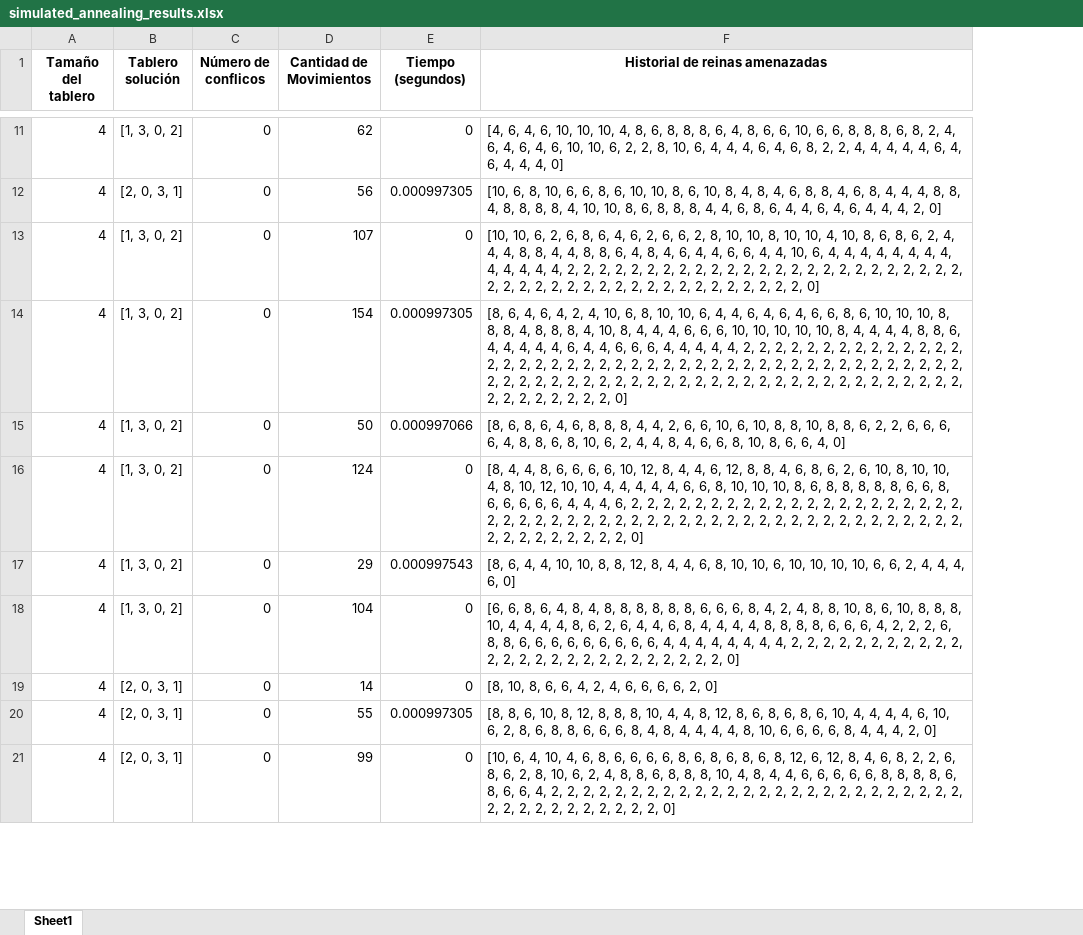
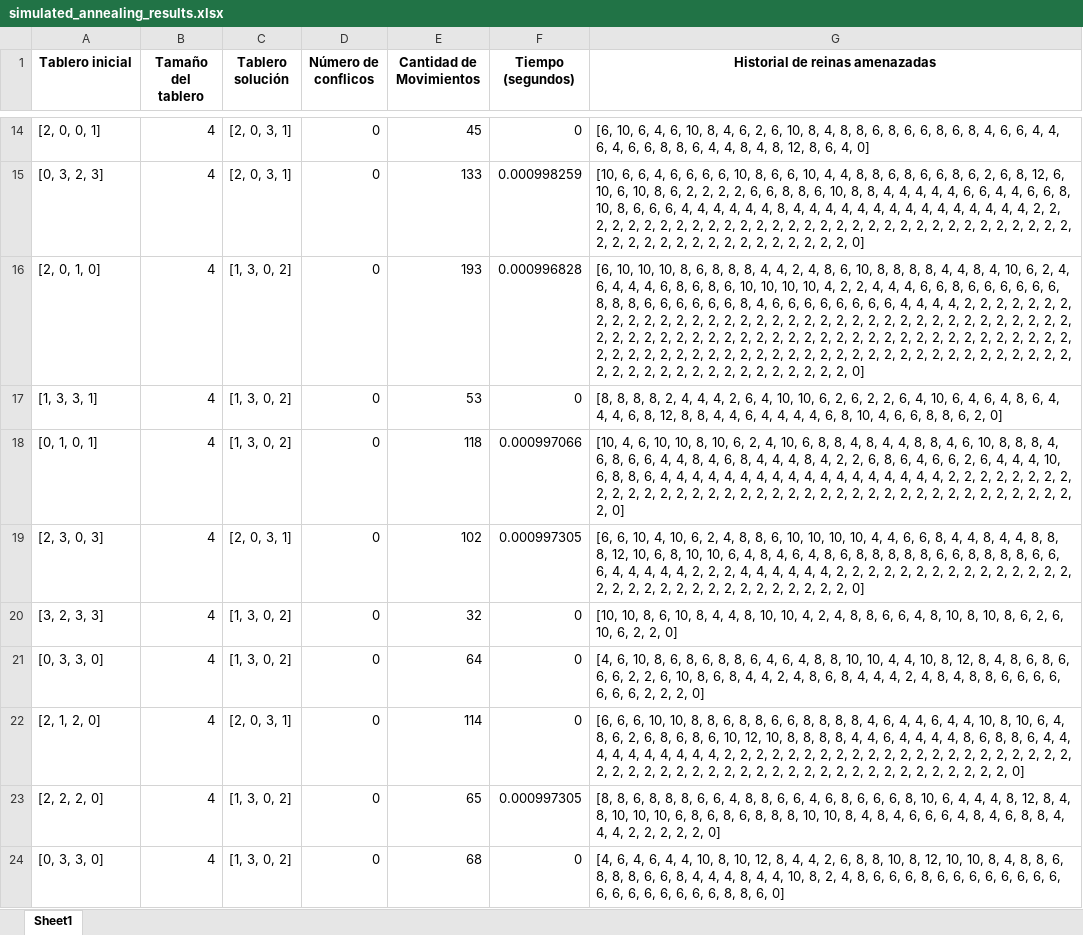
Before and after one commit to VictorRamirez26/ia-uncuyo-2024, an Excel workbook: tp5-busquedas-locales/code/simulated_annealing_results.xlsx, sheet Sheet1, drawn as a sheet; only a part is shown, gaps mark what is left out; values as stored, in another font and other column widths than the file's, no borders; addresses are those after the commit; the diff covers the shown part only; the diff names each change by its address in the sheet, - before the commit and + after, or states it on an @@ line.

```diff
--- a/tp5-busquedas-locales/code/simulated_annealing_results.xlsx (sheet Sheet1)
+++ b/tp5-busquedas-locales/code/simulated_annealing_results.xlsx (sheet Sheet1)
+column A (Tablero inicial), rows 14-24: [2, 0, 0, 1] | [0, 3, 2, 3] | [2, 0, 1, 0] | [1, 3, 3, 1] | [0, 1, 0, 1] | [2, 3, 0, 3] | [3, 2, 3, 3] | [0, 3, 3, 0] | [2, 1, 2, 0] | [2, 2, 2, 0] | [0, 3, 3, 0]
-C14 (Tablero solución): [1, 3, 0, 2]
+C14 (Tablero solución): [2, 0, 3, 1]
-E14 (Cantidad de Movimientos): 62
+E14 (Cantidad de Movimientos): 45
-G14 (Historial de reinas amenazadas): [4, 6, 4, 6, 10, 10, 10, 4, 8, 6, 8, 8, 8, 6, 4, 8, 6, 6, 10, 6, 6, 8, 8, 8, 6, 8, 2, 4, 6, 4, 6, 4, 6, 10, 10, 6, 2, 2, 8, 10, 6, 4, 4, 4, 6, 4, 6, 8, 2, 2, 4, 4, 4, 4, 4, 6, 4, 6, 4, 4, 4, 0]
+G14 (Historial de reinas amenazadas): [6, 10, 6, 4, 6, 10, 8, 4, 6, 2, 6, 10, 8, 4, 8, 8, 6, 8, 6, 6, 8, 6, 8, 4, 6, 6, 4, 4, 6, 4, 6, 6, 8, 8, 6, 4, 4, 8, 4, 8, 12, 8, 6, 4, 0]
-E15 (Cantidad de Movimientos): 56
+E15 (Cantidad de Movimientos): 133
-F15 (Tiempo (segundos)): 0.000997305
+F15 (Tiempo (segundos)): 0.000998259
-G15 (Historial de reinas amenazadas): [10, 6, 8, 10, 6, 6, 8, 6, 10, 10, 8, 6, 10, 8, 4, 8, 4, 6, 8, 8, 4, 6, 8, 4, 4, 4, 8, 8, 4, 8, 8, 8, 8, 4, 10, 10, 8, 6, 8, 8, 8, 4, 4, 6, 8, 6, 4, 4, 6, 4, 6, 4, 4, 4, 2, 0]
+G15 (Historial de reinas amenazadas): [10, 6, 6, 4, 6, 6, 6, 6, 10, 8, 6, 6, 10, 4, 4, 8, 8, 6, 8, 6, 6, 8, 6, 2, 6, 8, 12, 6, 10, 6, 10, 8, 6, 2, 2, 2, 2, 6, 6, 8, 8, 6, 10, 8, 8, 4, 4, 4, 4, 4, 6, 6, 4, 4, 6, 6, 8, 10, 8, 6, 6, 6, 4, 4, 4, 4, 4, 4, 8, 4, 4, 4, 4, 4, 4, 4, 4, 4, 4, 4, 4, 4, 4, 4, 2, 2, 2, 2, 2, 2, 2, 2, 2, 2, 2, 2, 2, 2, 2, 2, 2, 2, 2, 2, 2, 2, 2, 2, 2, 2, 2, 2, 2, 2, 2, 2, 2, 2, 2, 2, 2, 2, 2, 2, 2, 2, 2, 2, 2, 2, 2, 2, 0]
-E16 (Cantidad de Movimientos): 107
+E16 (Cantidad de Movimientos): 193
-F16 (Tiempo (segundos)): 0
+F16 (Tiempo (segundos)): 0.000996828
-G16 (Historial de reinas amenazadas): [10, 10, 6, 2, 6, 8, 6, 4, 6, 2, 6, 6, 2, 8, 10, 10, 8, 10, 10, 4, 10, 8, 6, 8, 6, 2, 4, 4, 4, 8, 8, 4, 4, 8, 8, 6, 4, 8, 4, 6, 4, 4, 6, 6, 4, 4, 10, 6, 4, 4, 4, 4, 4, 4, 4, 4, 4, 4, 4, 4, 4, 2, 2,…
+G16 (Historial de reinas amenazadas): [6, 10, 10, 10, 8, 6, 8, 8, 8, 4, 4, 2, 4, 8, 6, 10, 8, 8, 8, 8, 4, 4, 8, 4, 10, 6, 2, 4, 6, 4, 4, 4, 6, 8, 6, 8, 6, 10, 10, 10, 10, 4, 2, 2, 4, 4, 4, 6, 6, 8, 6, 6, 6, 6, 6, 6, 8, 8, 8, 6, 6, 6, 6, 6, 6, 8, 4, 6, 6, 6, 6, 6, 6, 6, 6, 4, 4, 4, 4, 2, 2, 2, 2, 2, 2, 2, 2, 2, 2, 2, 2, 2, 2, 2, 2, 2, 2, 2, 2, 2, 2, 2, 2, 2, 2, 2, 2, 2, 2, 2, 2, 2, 2, 2, 2, 2, 2, 2, 2, 2, 2, 2, 2, 2, 2, 2, 2, 2, 2, 2, 2, 2, 2, 2, 2, 2, 2, 2, 2, 2, 2, 2, 2, 2, 2, 2, 2, 2, 2,…
-E17 (Cantidad de Movimientos): 154
+E17 (Cantidad de Movimientos): 53
-F17 (Tiempo (segundos)): 0.000997305
+F17 (Tiempo (segundos)): 0
-G17 (Historial de reinas amenazadas): [8, 6, 4, 6, 4, 2, 4, 10, 6, 8, 10, 10, 6, 4, 4, 6, 4, 6, 4, 6, 6, 8, 6, 10, 10, 10, 8, 8, 8, 4, 8, 8, 8, 4, 10, 8, 4, 4, 4, 6, 6, 6, 10, 10, 10, 10, 10, 8, 4, 4, 4, 4, 8, 8, 6, 4, 4, 4, 4, 4, 6, 4, 4, 6, 6, 6, 4, 4, 4, 4, 4, 2, 2, 2, 2, 2, 2, 2, 2, 2, 2, 2, 2, 2, 2, 2, 2, 2, 2, 2, 2, 2, 2, 2, 2, 2, 2, 2, 2, 2, 2, 2, 2, 2, 2, 2, 2, 2, 2, 2, 2, 2, 2, 2, 2, 2, 2, 2, 2, 2, 2, 2, 2, 2, 2, 2, 2, 2, 2, 2, 2, 2, 2, 2, 2, 2, 2, 2, 2, 2, 2, 2, 2, 2, 2, 2, 2, 2, 2, 2, 2, 2, 2, 0]
+G17 (Historial de reinas amenazadas): [8, 8, 8, 8, 2, 4, 4, 4, 2, 6, 4, 10, 10, 6, 2, 6, 2, 2, 6, 4, 10, 6, 4, 6, 4, 8, 6, 4, 4, 4, 6, 8, 12, 8, 8, 4, 4, 6, 4, 4, 4, 4, 6, 8, 10, 4, 6, 6, 8, 8, 6, 2, 0]
-E18 (Cantidad de Movimientos): 50
+E18 (Cantidad de Movimientos): 118
-G18 (Historial de reinas amenazadas): [8, 6, 8, 6, 4, 6, 8, 8, 8, 4, 4, 2, 6, 6, 10, 6, 10, 8, 8, 10, 8, 8, 6, 2, 2, 6, 6, 6, 6, 4, 8, 8, 6, 8, 10, 6, 2, 4, 4, 8, 4, 6, 6, 8, 10, 8, 6, 6, 4, 0]
+G18 (Historial de reinas amenazadas): [10, 4, 6, 10, 10, 8, 10, 6, 2, 4, 10, 6, 8, 8, 4, 8, 4, 4, 8, 8, 4, 6, 10, 8, 8, 8, 4, 6, 8, 6, 6, 4, 4, 8, 4, 6, 8, 4, 4, 4, 8, 4, 2, 2, 6, 8, 6, 4, 6, 6, 2, 6, 4, 4, 4, 10, 6, 8, 8, 6, 4, 4, 4, 4, 4, 4, 4, 4, 4, 4, 4, 4, 4, 4, 4, 4, 4, 4, 2, 2, 2, 2, 2, 2, 2, 2, 2, 2, 2, 2, 2, 2, 2, 2, 2, 2, 2, 2, 2, 2, 2, 2, 2, 2, 2, 2, 2, 2, 2, 2, 2, 2, 2, 2, 2, 2, 2, 0]
-C19 (Tablero solución): [1, 3, 0, 2]
+C19 (Tablero solución): [2, 0, 3, 1]
-E19 (Cantidad de Movimientos): 124
+E19 (Cantidad de Movimientos): 102
-F19 (Tiempo (segundos)): 0
+F19 (Tiempo (segundos)): 0.000997305
-G19 (Historial de reinas amenazadas): [8, 4, 4, 8, 6, 6, 6, 6, 10, 12, 8, 4, 4, 6, 12, 8, 8, 4, 6, 8, 6, 2, 6, 10, 8, 10, 10, 4, 8, 10, 12, 10, 10, 4, 4, 4, 4, 4, 6, 6, 8, 10, 10, 10, 8, 6, 8, 8, 8, 8, 8, 6, 6, 8, 6, 6, 6, 6, 6, 4, 4, 4, 6, 2, 2, 2, 2, 2, 2, 2, 2, 2, 2, 2, 2, 2, 2, 2, 2, 2, 2, 2, 2, 2, 2, 2, 2, 2, 2, 2, 2, 2, 2, 2,…
+G19 (Historial de reinas amenazadas): [6, 6, 10, 4, 10, 6, 2, 4, 8, 8, 6, 10, 10, 10, 10, 4, 4, 6, 6, 8, 4, 4, 8, 4, 4, 8, 8, 8, 12, 10, 6, 8, 10, 10, 6, 4, 8, 4, 6, 4, 8, 6, 8, 8, 8, 8, 8, 6, 6, 8, 8, 8, 8, 6, 6, 6, 4, 4, 4, 4, 4, 2, 2, 2, 4, 4, 4, 4, 4, 4, 2, 2,…
-E20 (Cantidad de Movimientos): 29
+E20 (Cantidad de Movimientos): 32
-F20 (Tiempo (segundos)): 0.000997543
+F20 (Tiempo (segundos)): 0
-G20 (Historial de reinas amenazadas): [8, 6, 4, 4, 10, 10, 8, 8, 12, 8, 4, 4, 6, 8, 10, 10, 6, 10, 10, 10, 10, 6, 6, 2, 4, 4, 4, 6, 0]
+G20 (Historial de reinas amenazadas): [10, 10, 8, 6, 10, 8, 4, 4, 8, 10, 10, 4, 2, 4, 8, 8, 6, 6, 4, 8, 10, 8, 10, 8, 6, 2, 6, 10, 6, 2, 2, 0]
-E21 (Cantidad de Movimientos): 104
+E21 (Cantidad de Movimientos): 64
-G21 (Historial de reinas amenazadas): [6, 6, 8, 6, 4, 8, 4, 8, 8, 8, 8, 8, 8, 6, 6, 6, 8, 4, 2, 4, 8, 8, 10, 8, 6, 10, 8, 8, 8, 10, 4, 4, 4, 4, 8, 6, 2, 6, 4, 4, 6, 8, 4, 4, 4, 4, 8, 8, 8, 8, 6, 6, 6, 4, 2, 2, 2, 6, 8, 8, 6, 6, 6, 6, 6, 6, 6, 6, 6, 4, 4, 4, 4, 4, 4, 4, 4, 2, 2, 2, 2, 2, 2, 2, 2, 2, 2, 2, 2, 2, 2, 2, 2, 2, 2, 2, 2, 2, 2, 2, 2, 2,…
+G21 (Historial de reinas amenazadas): [4, 6, 10, 8, 6, 8, 6, 8, 8, 6, 4, 6, 4, 8, 8, 10, 10, 4, 4, 10, 8, 12, 8, 4, 8, 6, 8, 6, 6, 6, 2, 2, 6, 10, 8, 6, 8, 4, 4, 2, 4, 8, 6, 8, 4, 4, 4, 2, 4, 8, 4, 8, 8, 6, 6, 6, 6, 6, 6, 6, 2, 2,…
-E22 (Cantidad de Movimientos): 14
+E22 (Cantidad de Movimientos): 114
-G22 (Historial de reinas amenazadas): [8, 10, 8, 6, 6, 4, 2, 4, 6, 6, 6, 6, 2, 0]
+G22 (Historial de reinas amenazadas): [6, 6, 6, 10, 10, 8, 8, 6, 8, 8, 6, 6, 8, 8, 8, 8, 4, 6, 4, 4, 6, 4, 4, 10, 8, 10, 6, 4, 8, 6, 2, 6, 8, 6, 8, 6, 10, 12, 10, 8, 8, 8, 8, 4, 4, 6, 4, 4, 4, 4, 8, 6, 8, 8, 6, 4, 4, 4, 4, 4, 4, 4, 4, 4, 4, 2, 2, 2, 2, 2, 2, 2, 2, 2, 2, 2, 2, 2, 2, 2, 2, 2, 2, 2, 2, 2, 2, 2, 2, 2, 2, 2, 2, 2, 2, 2, 2, 2, 2, 2, 2, 2, 2, 2, 2, 2, 2, 2, 2, 2, 2, 2, 2, 0]
-C23:C24 (Tablero solución): [2, 0, 3, 1]
+C23:C24 (Tablero solución): [1, 3, 0, 2]
-E23 (Cantidad de Movimientos): 55
+E23 (Cantidad de Movimientos): 65
-G23 (Historial de reinas amenazadas): …8, 6, 10, 8, 12, 8, 8, 8, 10, 4, 4, 8, 12, 8, 6, 8, 6, 8, 6, 10, 4, 4, 4, 4, 6, 10, 6, 2, 8, 6, 8, 8, 6, 6, 6, 8, 4, 8, 4, 4, 4, 4, 8, 10, 6, 6, 6, 6, 8, 4, 4, 4, 2, 0]
+G23 (Historial de reinas amenazadas): …8, 6, 8, 8, 8, 6, 6, 4, 8, 8, 6, 6, 4, 6, 8, 6, 6, 6, 8, 10, 6, 4, 4, 4, 8, 12, 8, 4, 8, 10, 10, 10, 6, 8, 6, 8, 6, 8, 8, 8, 10, 10, 8, 4, 8, 4, 6, 6, 6, 4, 8, 4, 6, 8, 8, 4, 4, 4, 2, 2, 2, 2, 2, 0]
-E24 (Cantidad de Movimientos): 99
+E24 (Cantidad de Movimientos): 68
-G24 (Historial de reinas amenazadas): [10, 6, 4, 10, 4, 6, 8, 6, 6, 6, 6, 8, 6, 8, 6, 8, 6, 8, 12, 6, 12, 8, 4, 6, 8, 2, 2, 6, 8, 6, 2, 8, 10, 6, 2, 4, 8, 8, 6, 8, 8, 8, 10, 4, 8, 4, 4, 6, 6, 6, 6, 6, 8, 8, 8, 8, 6, 8, 6, 6, 4, 2, 2, 2, 2, 2, 2, 2, 2, 2, 2, 2, 2, 2, 2, 2, 2, 2, 2, 2, 2, 2, 2, 2, 2, 2, 2, 2, 2, 2, 2, 2, 2, 2, 2, 2, 2, 2, 0]
+G24 (Historial de reinas amenazadas): [4, 6, 4, 6, 4, 4, 10, 8, 10, 12, 8, 4, 4, 2, 6, 8, 8, 10, 8, 12, 10, 10, 8, 4, 8, 8, 6, 8, 8, 8, 6, 6, 8, 4, 4, 4, 8, 4, 4, 10, 8, 2, 4, 8, 6, 6, 6, 8, 6, 6, 6, 6, 6, 6, 6, 6, 6, 6, 6, 6, 6, 6, 6, 6, 8, 8, 6, 0]
```
Also changed, not shown: other rows of this sheet, tp5-busquedas-locales/code/genetic_algorithm_results.xlsx, tp5-busquedas-locales/code/hill_climbing_results.xlsx, 15 other files.
